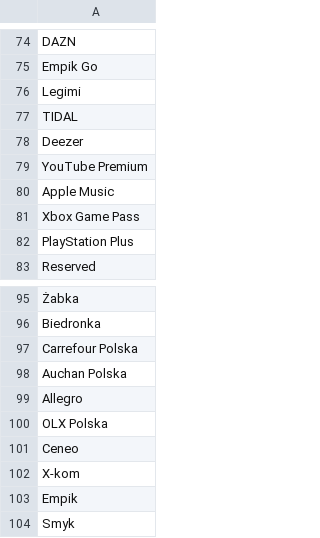
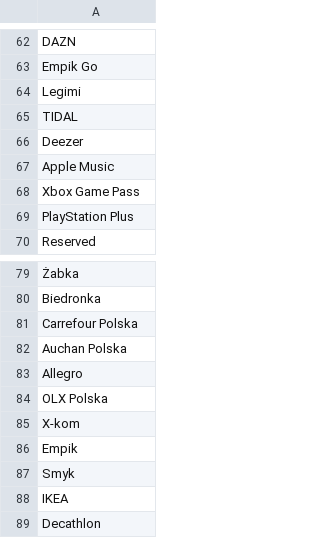
Before and after one commit to DonatasKuponex/brand-logo-fetcher, a CSV file: brands.csv, drawn as a sheet; only a part is shown, gaps mark what is left out; the shorter side is filled out with more unchanged rows; the diff covers the shown part only.

```diff
--- a/brands.csv
+++ b/brands.csv
@@ -78,3 +66,2 @@ TIDAL
 Deezer
-YouTube Premium
 Apple Music
@@ -100,3 +84,2 @@ Allegro
 OLX Polska
-Ceneo
 X-kom
```
Also changed, not shown: 19 removed rows and 5 edited cells elsewhere in this file.
